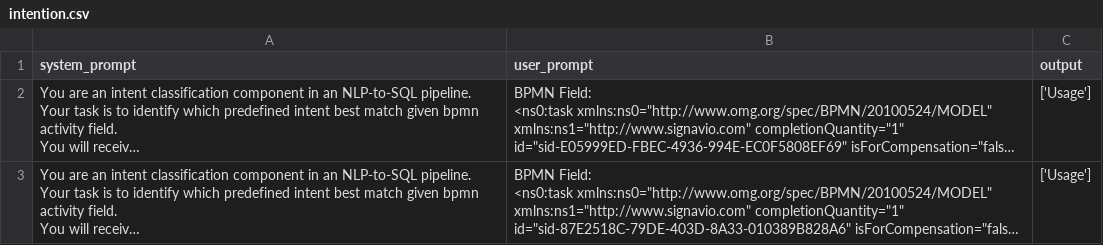
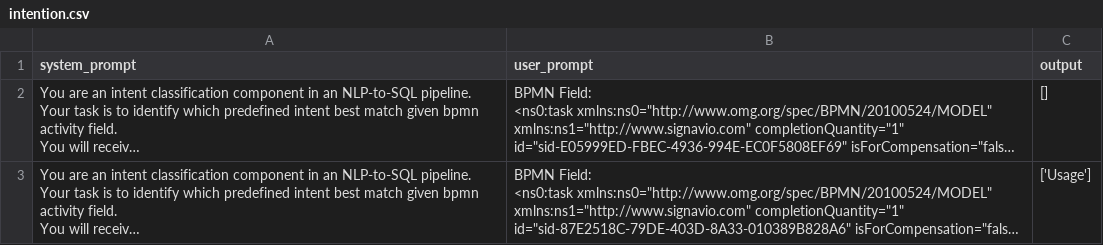
Before and after one commit to DBIS-Legal-LLMs/GRIPL-v2_with_sql_llm, a CSV file: gripl/gripl-sql-llm/app/eval/intention.csv, drawn as a sheet; long unchanged cells end in …; the diff names each change by its address in the sheet, - before the commit and + after, or states it on an @@ line.

```diff
--- a/gripl/gripl-sql-llm/app/eval/intention.csv
+++ b/gripl/gripl-sql-llm/app/eval/intention.csv
-C2 (output): ['Usage']
+C2 (output): []
```
Also changed, not shown: 6 other files.
